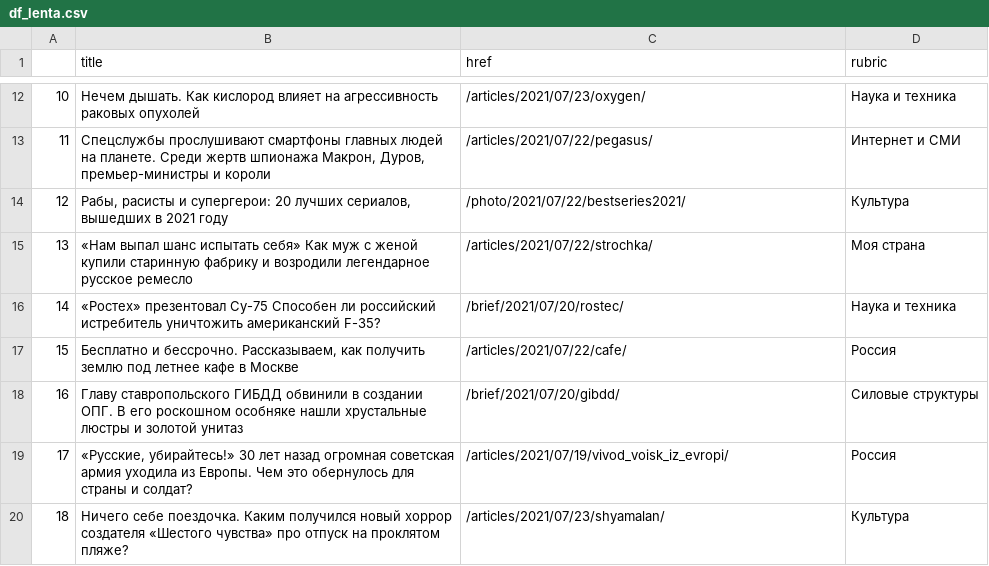
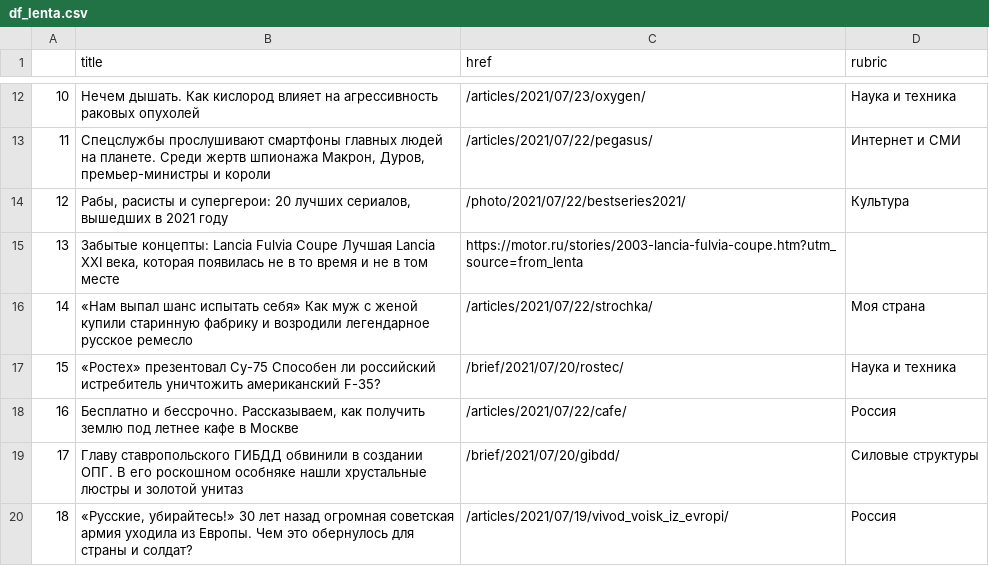
Before and after one commit to anastasiajourno/hw_auto_scraper, a CSV file: df_lenta.csv, drawn as a sheet; only a part is shown, gaps mark what is left out; the shorter side is filled out with more unchanged rows; addresses are those after the commit; the diff names each change by its address in the sheet, - before the commit and + after, or states it on an @@ line.

```diff
--- a/df_lenta.csv
+++ b/df_lenta.csv
+row 15: 13 | Забытые концепты: Lancia Fulvia Coupe Лучшая Lancia XXI века, которая появилась не в то время и не в том месте | https://motor.ru/stories/2003-lancia-fulvia-coupe.htm?utm_source=from_lenta
@@ column A renumbered from row 16 down @@
```
